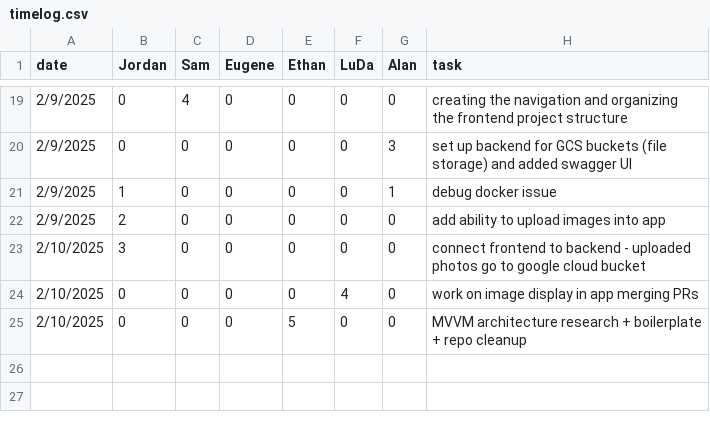
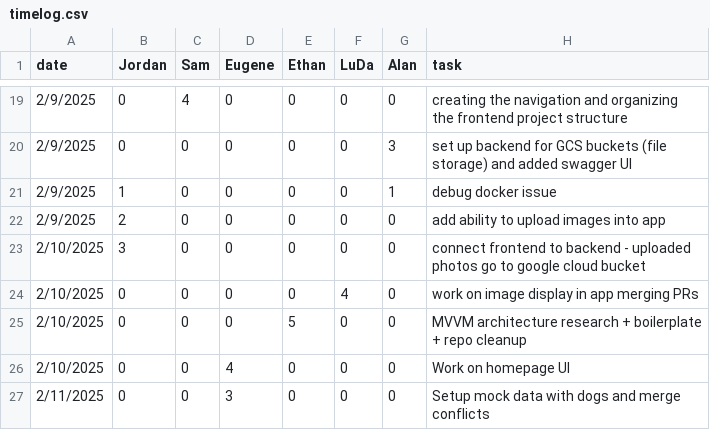
Before and after one commit to eugene-bosca/Pick-Pic-Project, a CSV file: timelog.csv, drawn as a sheet; only a part is shown, gaps mark what is left out.

Commit message:
Update timelog.csv

```diff
--- a/timelog.csv
+++ b/timelog.csv
@@ -25 +25,3 @@ date,Jordan,Sam,Eugene,Ethan,LuDa,Alan,task
 2/10/2025,0,0,0,5,0,0, MVVM architecture research + boilerplate + repo cleanup
+2/10/2025,0,0,4,0,0,0, Work on homepage UI
+2/11/2025,0,0,3,0,0,0, Setup mock data with dogs and merge conflicts
```
